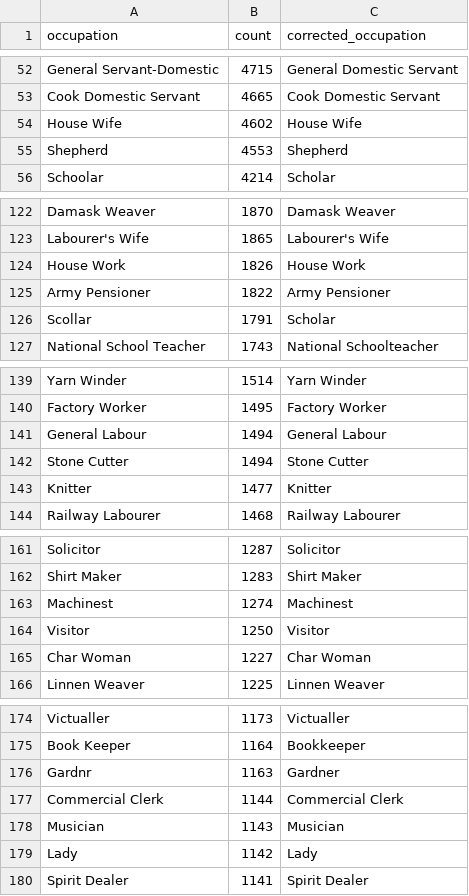
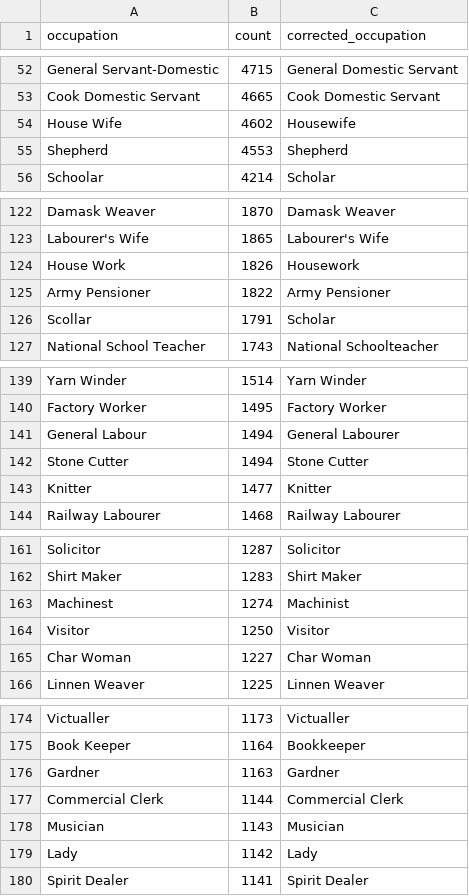
Before and after one commit to zakski/cad-is-ainm-duit, a CSV file: archives/dict/census/ireland/prompts/occupationChunks/ire_census_1901_occupation_chunk_1.csv, drawn as a sheet; only a part is shown, gaps mark what is left out; the diff covers the shown part only.

```diff
--- a/archives/dict/census/ireland/prompts/occupationChunks/ire_census_1901_occupation_chunk_1.csv
+++ b/archives/dict/census/ireland/prompts/occupationChunks/ire_census_1901_occupation_chunk_1.csv
@@ -53,3 +53,3 @@ General Servant-Domestic,4715,General Domestic Servant
 Cook Domestic Servant,4665,Cook Domestic Servant
-House Wife,4602,House Wife
+House Wife,4602,Housewife
 Shepherd,4553,Shepherd
@@ -123,3 +123,3 @@ Damask Weaver,1870,Damask Weaver
 Labourer's Wife,1865,Labourer's Wife
-House Work,1826,House Work
+House Work,1826,Housework
 Army Pensioner,1822,Army Pensioner
@@ -140,3 +140,3 @@ Yarn Winder,1514,Yarn Winder
 Factory Worker,1495,Factory Worker
-General Labour,1494,General Labour
+General Labour,1494,General Labourer
 Stone Cutter,1494,Stone Cutter
@@ -162,3 +162,3 @@ Solicitor,1287,Solicitor
 Shirt Maker,1283,Shirt Maker
-Machinest,1274,Machinest
+Machinest,1274,Machinist
 Visitor,1250,Visitor
@@ -175,3 +175,3 @@ Victualler,1173,Victualler
 Book Keeper,1164,Bookkeeper
-Gardnr,1163,Gardner
+Gardner,1163,Gardner
 Commercial Clerk,1144,Commercial Clerk
```
Also changed, not shown: 5 edited cells elsewhere in this file, 2 other files.
